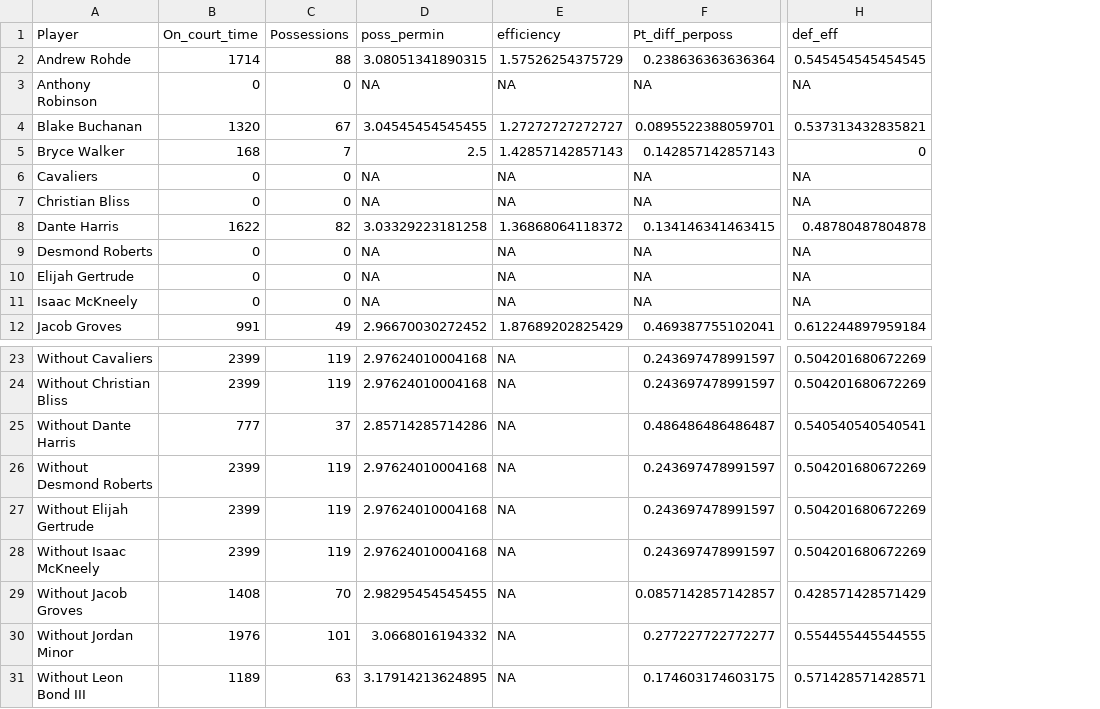
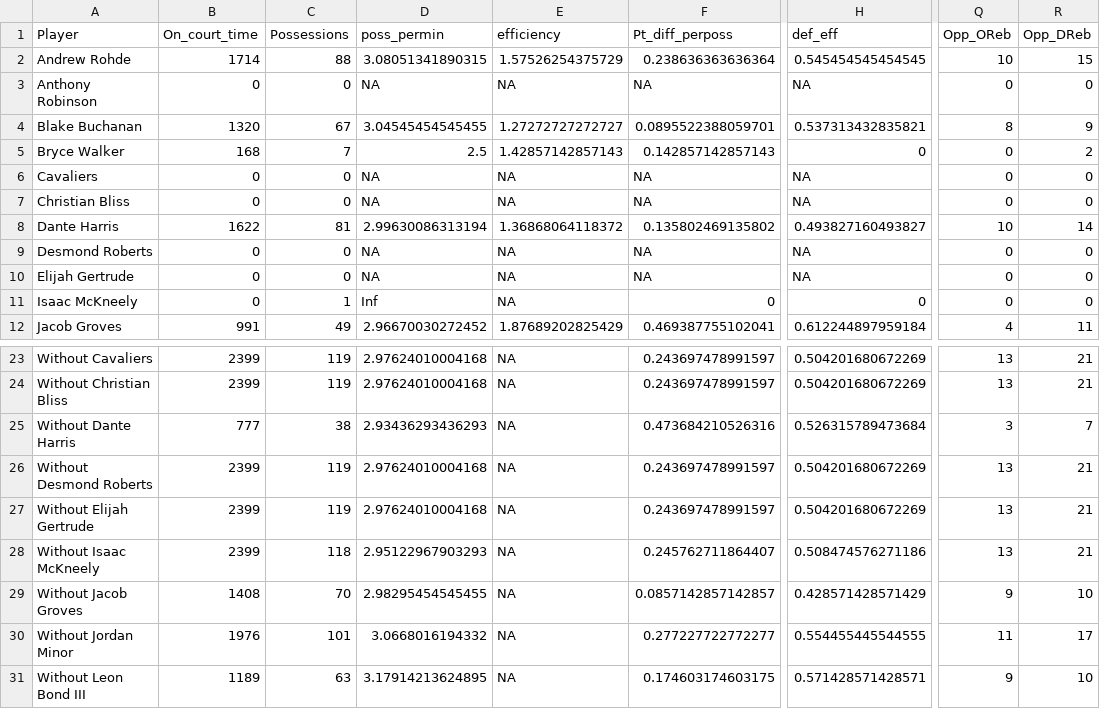
Before and after one commit to MehulPol/SASL, a CSV file: TXSO_stats.csv, drawn as a sheet; only a part is shown, gaps mark what is left out; the diff names each change by its address in the sheet, - before the commit and + after, or states it on an @@ line.

```diff
--- a/TXSO_stats.csv
+++ b/TXSO_stats.csv
+column Q (Opp_OReb), rows 2-12: 10 | 0 | 8 | 0 | 0 | 0 | 10 | 0 | 0 | 0 | 4; rows 23-31: 13 | 13 | 3 | 13 | 13 | 13 | 9 | 11 | 9
+column R (Opp_DReb), rows 2-12: 15 | 0 | 9 | 2 | 0 | 0 | 14 | 0 | 0 | 0 | 11; rows 23-31: 21 | 21 | 7 | 21 | 21 | 21 | 10 | 17 | 10
-C8 (Possessions): 82
+C8 (Possessions): 81
-D8 (poss_permin): 3.03329223181258
+D8 (poss_permin): 2.99630086313194
-F8 (Pt_diff_perposs): 0.134146341463415
+F8 (Pt_diff_perposs): 0.135802469135802
-H8 (def_eff): 0.48780487804878
+H8 (def_eff): 0.493827160493827
-C11 (Possessions): 0
+C11 (Possessions): 1
-D11 (poss_permin): NA
+D11 (poss_permin): Inf
-F11 (Pt_diff_perposs): NA
+F11 (Pt_diff_perposs): 0
-H11 (def_eff): NA
+H11 (def_eff): 0
-C25 (Possessions): 37
+C25 (Possessions): 38
-D25 (poss_permin): 2.85714285714286
+D25 (poss_permin): 2.93436293436293
-F25 (Pt_diff_perposs): 0.486486486486487
+F25 (Pt_diff_perposs): 0.473684210526316
-H25 (def_eff): 0.540540540540541
+H25 (def_eff): 0.526315789473684
-C28 (Possessions): 119
+C28 (Possessions): 118
-D28 (poss_permin): 2.97624010004168
+D28 (poss_permin): 2.95122967903293
-F28 (Pt_diff_perposs): 0.243697478991597
+F28 (Pt_diff_perposs): 0.245762711864407
-H28 (def_eff): 0.504201680672269
+H28 (def_eff): 0.508474576271186
```
Also changed, not shown: FLA_stats.csv, Nov_stats.csv, 7 other files.
